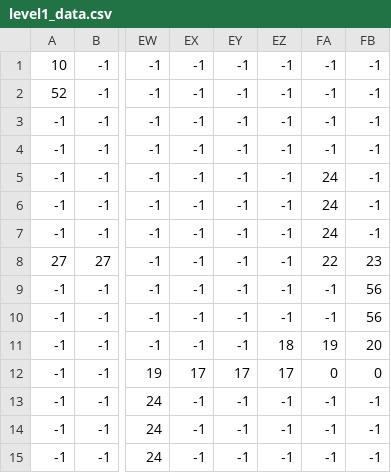
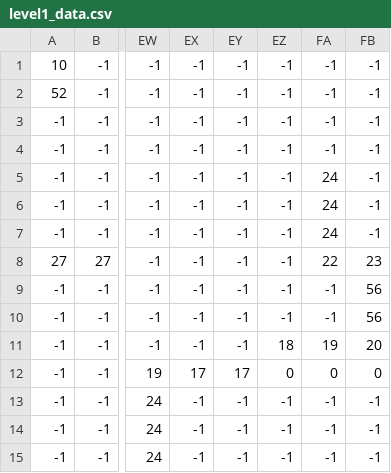
Before and after one commit to erebys-2/fire_burdened, a CSV file: level_files/level1_data.csv, drawn as a sheet; only a part is shown, gaps mark what is left out; the diff names each change by its address in the sheet, - before the commit and + after, or states it on an @@ line.

```diff
--- a/level_files/level1_data.csv
+++ b/level_files/level1_data.csv
-EZ12: 17
+EZ12: 0
```
Also changed, not shown: 11 other files.
